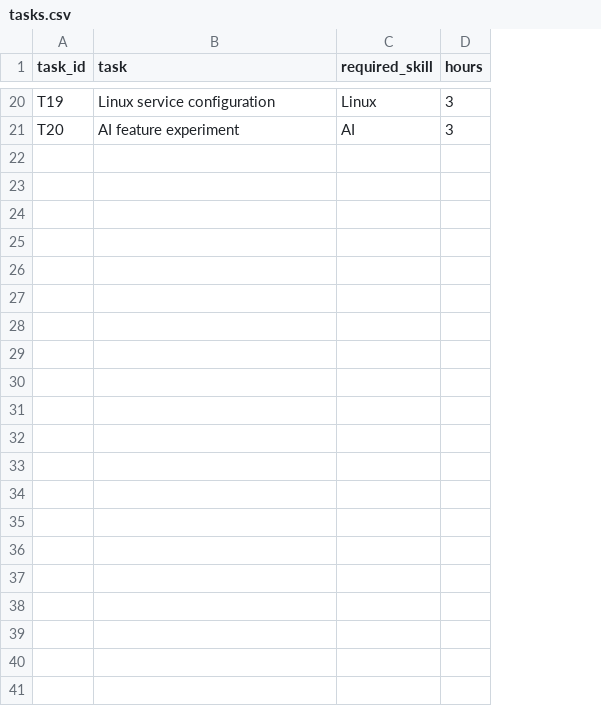
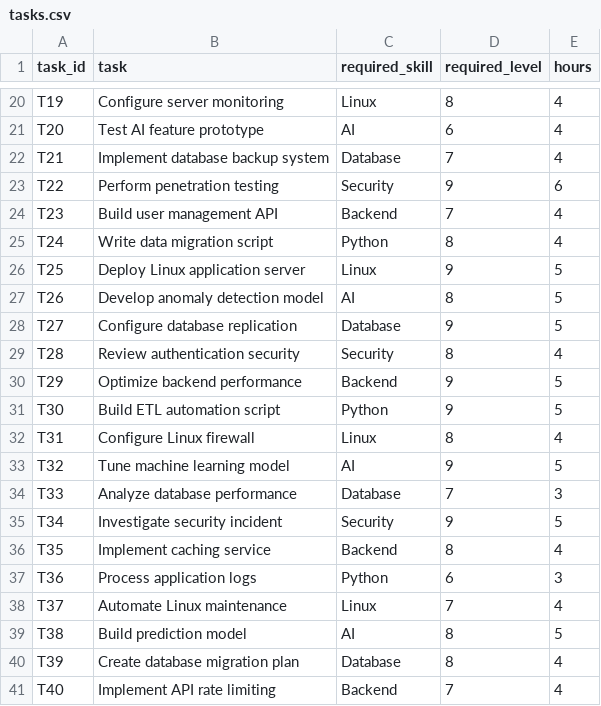
Before and after one commit to ahmadmrr/Genetic-Algorithm-Task-Scheduler, a CSV file: data/tasks.csv, drawn as a sheet; only a part is shown, gaps mark what is left out; addresses are those after the commit; the diff covers the shown part only; the diff names each change by its address in the sheet, - before the commit and + after, or states it on an @@ line.

Commit message:
Data: expand dataset and add proficiency levels

```diff
--- a/data/tasks.csv
+++ b/data/tasks.csv
+column D (required_level), rows 20-21: 8 | 6
-B20 (task): Linux service configuration
+B20 (task): Configure server monitoring
-E20:E21 (hours): 3
+E20:E21 (hours): 4
-B21 (task): AI feature experiment
+B21 (task): Test AI feature prototype
+row 22: T21 | Implement database backup system | Database | 7 | 4
+row 23: T22 | Perform penetration testing | Security | 9 | 6
+row 24: T23 | Build user management API | Backend | 7 | 4
+row 25: T24 | Write data migration script | Python | 8 | 4
+row 26: T25 | Deploy Linux application server | Linux | 9 | 5
+row 27: T26 | Develop anomaly detection model | AI | 8 | 5
+row 28: T27 | Configure database replication | Database | 9 | 5
+row 29: T28 | Review authentication security | Security | 8 | 4
+row 30: T29 | Optimize backend performance | Backend | 9 | 5
+row 31: T30 | Build ETL automation script | Python | 9 | 5
+row 32: T31 | Configure Linux firewall | Linux | 8 | 4
+row 33: T32 | Tune machine learning model | AI | 9 | 5
+row 34: T33 | Analyze database performance | Database | 7 | 3
+row 35: T34 | Investigate security incident | Security | 9 | 5
+row 36: T35 | Implement caching service | Backend | 8 | 4
+row 37: T36 | Process application logs | Python | 6 | 3
+row 38: T37 | Automate Linux maintenance | Linux | 7 | 4
+row 39: T38 | Build prediction model | AI | 8 | 5
+row 40: T39 | Create database migration plan | Database | 8 | 4
+row 41: T40 | Implement API rate limiting | Backend | 7 | 4
```
Also changed, not shown: 31 edited cells elsewhere in this file, data/employees.csv.
